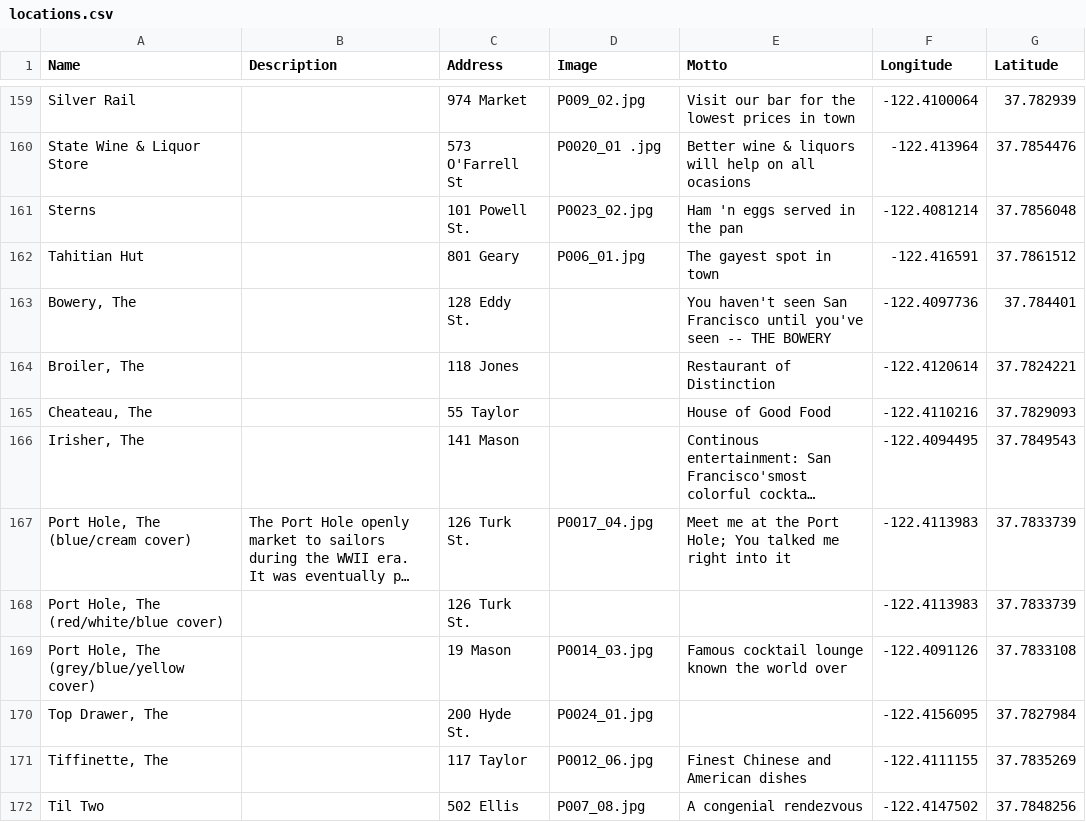
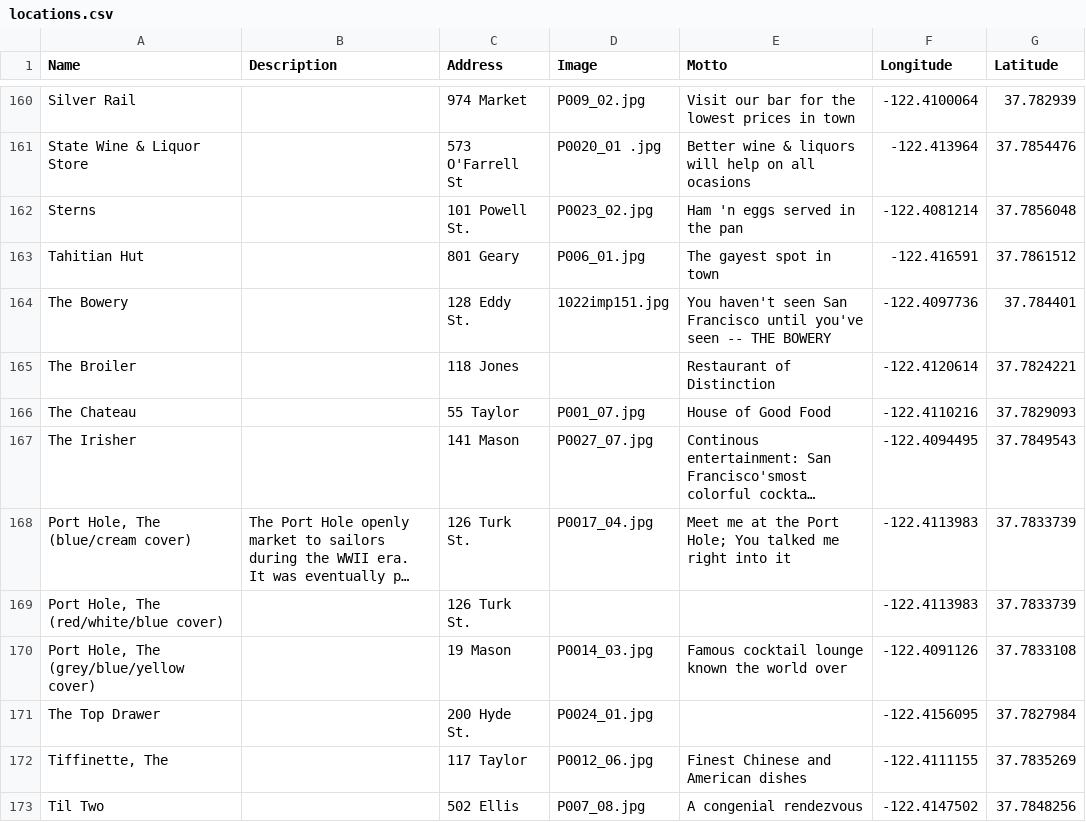
Before and after one commit to ericrodenbeck/tenderloin-matchbook-project, a CSV file: locations.csv, drawn as a sheet; only a part is shown, gaps mark what is left out; long unchanged cells end in …; addresses are those after the commit; the diff covers the shown part only; the diff names each change by its address in the sheet, - before the commit and + after, or states it on an @@ line.

```diff
--- a/locations.csv
+++ b/locations.csv
-A164 (Name): Bowery, The
+A164 (Name): The Bowery
-D164 (Image): (empty)
+D164 (Image): 1022imp151.jpg
-A165 (Name): Broiler, The
+A165 (Name): The Broiler
-A166 (Name): Cheateau, The
+A166 (Name): The Chateau
-D166 (Image): (empty)
+D166 (Image): P001_07.jpg
-A167 (Name): Irisher, The
+A167 (Name): The Irisher
-D167 (Image): (empty)
+D167 (Image): P0027_07.jpg
-A171 (Name): Top Drawer, The
+A171 (Name): The Top Drawer
```
Also changed, not shown: 1 added row and 46 edited cells elsewhere in this file.
